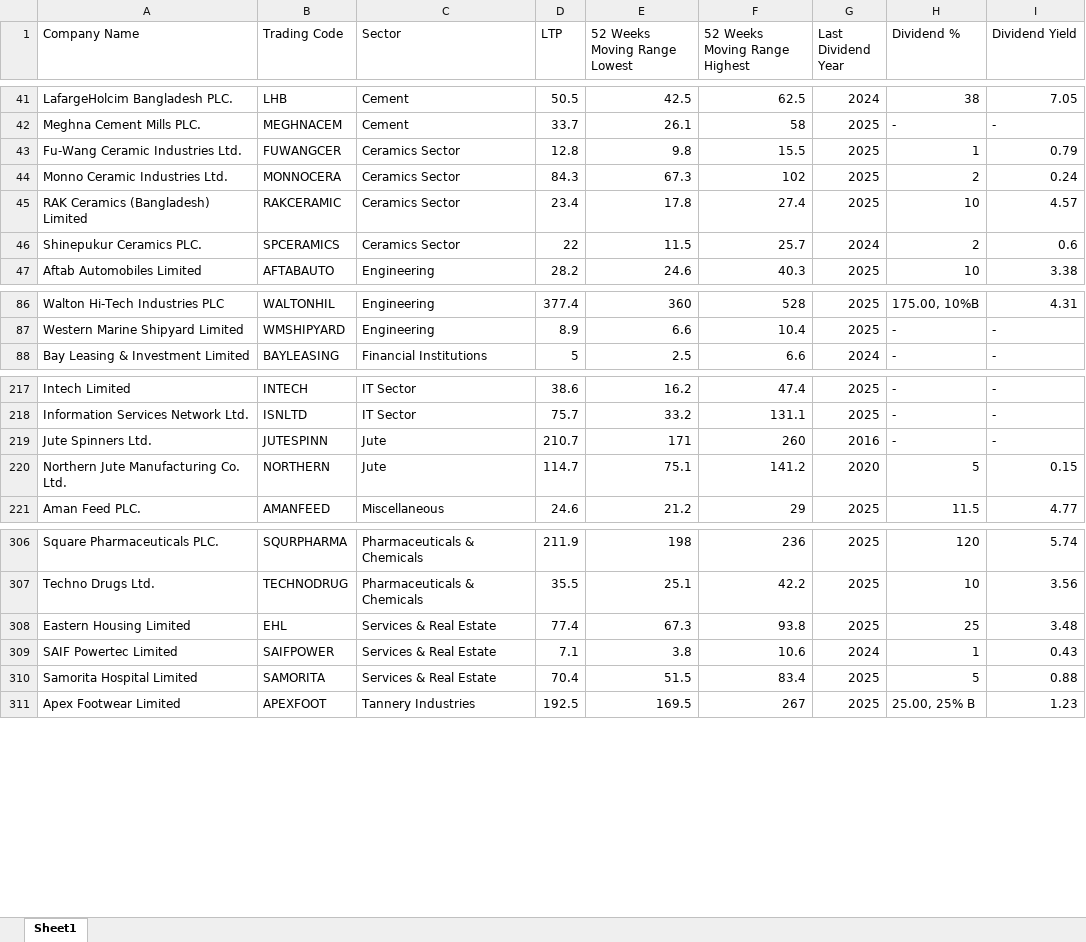
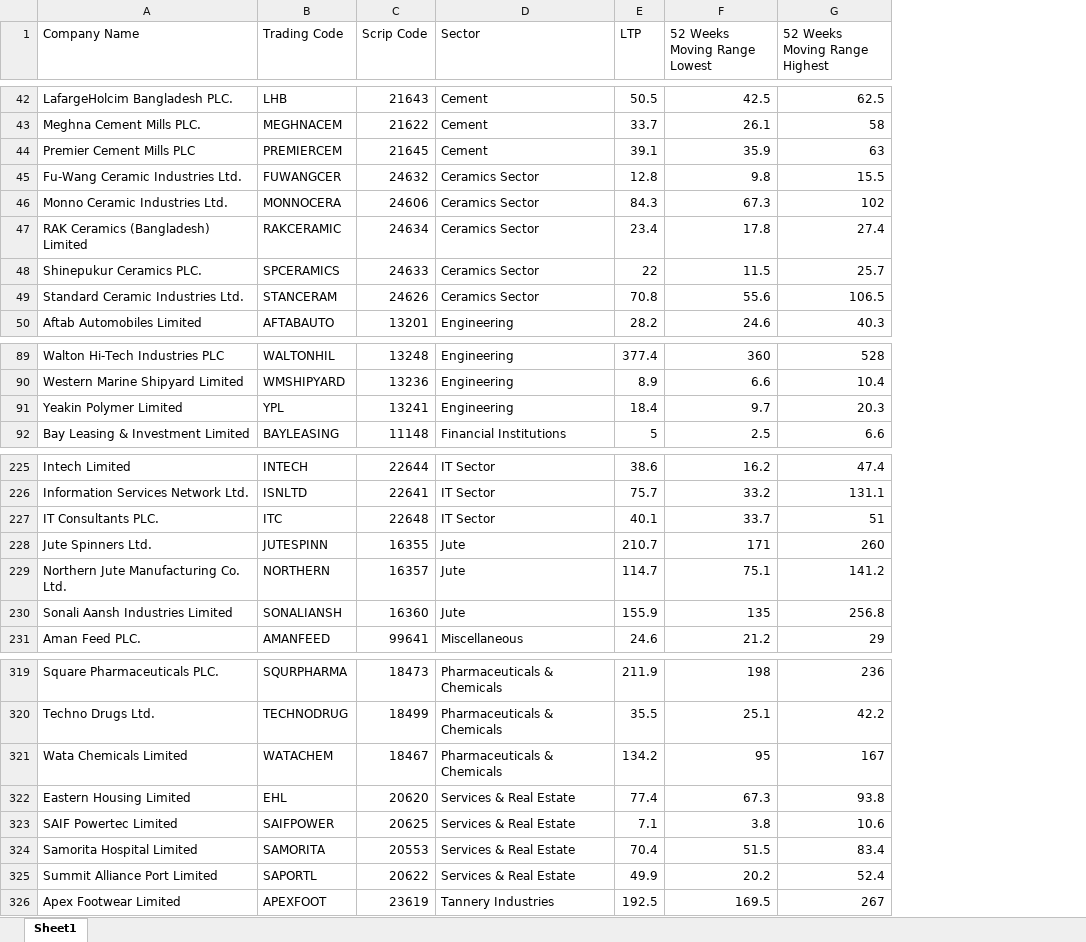
Before and after one commit to MustakAbsarKhan/DSE_COMPANY_SCRAPER_Python, an Excel workbook: DSE_Company_Details.xlsx, sheet Sheet1, drawn as a sheet; only a part is shown, gaps mark what is left out; values as stored, in another font and other column widths than the file's, no borders; removed rows and columns are numbered as before the commit, all else as after; the diff covers the shown part only; the diff names each change by its address in the sheet, - before the commit and + after, or states it on an @@ line.

Commit message:
added regex and failsafe for trading code and scrip code

```diff
--- a/DSE_Company_Details.xlsx (sheet Sheet1)
+++ b/DSE_Company_Details.xlsx (sheet Sheet1)
+column C (Scrip Code), rows 42-43: 21643 | 21622; rows 45-48: 24632 | 24606 | 24634 | 24633; row 50: 13201; rows 89-90: 13248 | 13236; row 92: 11148; rows 225-226: 22644 | 22641; rows 228-229: 16355 | 16357; row 231: 99641; rows 319-320: 18473 | 18499; rows 322-324: 20620 | 20625 | 20553; row 326: 23619
-column G (Last Dividend Year), rows 41-47: 2024 | 2025 | 2025 | 2025 | 2025 | 2024 | 2025; rows 86-88: 2025 | 2025 | 2024; rows 217-221: 2025 | 2025 | 2016 | 2020 | 2025; rows 306-311: 2025 | 2025 | 2025 | 2024 | 2025 | 2025
-column H (Dividend %), rows 41-47: 38 | - | 1 | 2 | 10 | 2 | 10; rows 86-88: 175.00, 10%B | - | -; rows 217-221: - | - | - | 5 | 11.5; rows 306-311: 120 | 10 | 25 | 1 | 5 | 25.00, 25% B
-column I (Dividend Yield), rows 41-47: 7.05 | - | 0.79 | 0.24 | 4.57 | 0.6 | 3.38; rows 86-88: 4.31 | - | -; rows 217-221: - | - | - | 0.15 | 4.77; rows 306-311: 5.74 | 3.56 | 3.48 | 0.43 | 0.88 | 1.23
+row 44: Premier Cement Mills PLC | PREMIERCEM | 21645 | Cement | 39.1 | 35.9 | 63
+row 49: Standard Ceramic Industries Ltd. | STANCERAM | 24626 | Ceramics Sector | 70.8 | 55.6 | 106.5
+row 91: Yeakin Polymer Limited | YPL | 13241 | Engineering | 18.4 | 9.7 | 20.3
+row 227: IT Consultants PLC. | ITC | 22648 | IT Sector | 40.1 | 33.7 | 51
+row 230: Sonali Aansh Industries Limited | SONALIANSH | 16360 | Jute | 155.9 | 135 | 256.8
+row 321: Wata Chemicals Limited | WATACHEM | 18467 | Pharmaceuticals & Chemicals | 134.2 | 95 | 167
+row 325: Summit Alliance Port Limited | SAPORTL | 20622 | Services & Real Estate | 49.9 | 20.2 | 52.4
```
Also changed, not shown: 12 added rows and 24 edited cells elsewhere in this sheet, 6 other files.
